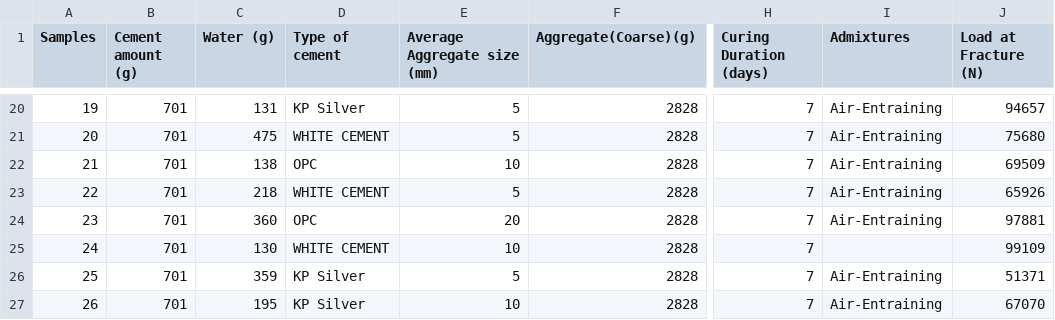
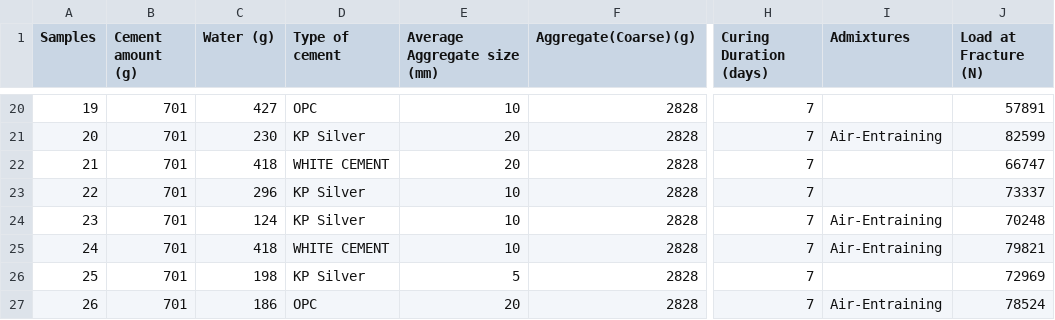
Before and after one commit to Josewathome/Tensile-Prediction-Model, a CSV file: concrete_data.csv, drawn as a sheet; only a part is shown, gaps mark what is left out; the diff covers the shown part only; the diff names each change by its address in the sheet, - before the commit and + after, or states it on an @@ line.

```diff
--- a/concrete_data.csv
+++ b/concrete_data.csv
-C20 (Water (g)): 131
+C20 (Water (g)): 427
-D20 (Type of cement): KP Silver
+D20 (Type of cement): OPC
-E20 (Average Aggregate size (mm)): 5
+E20 (Average Aggregate size (mm)): 10
-I20 (Admixtures): Air-Entraining
+I20 (Admixtures): (empty)
-J20 (Load at Fracture (N)): 94657
+J20 (Load at Fracture (N)): 57891
-C21 (Water (g)): 475
+C21 (Water (g)): 230
-D21 (Type of cement): WHITE CEMENT
+D21 (Type of cement): KP Silver
-E21 (Average Aggregate size (mm)): 5
+E21 (Average Aggregate size (mm)): 20
-J21 (Load at Fracture (N)): 75680
+J21 (Load at Fracture (N)): 82599
-C22 (Water (g)): 138
+C22 (Water (g)): 418
-D22 (Type of cement): OPC
+D22 (Type of cement): WHITE CEMENT
-E22 (Average Aggregate size (mm)): 10
+E22 (Average Aggregate size (mm)): 20
-I22:I23 (Admixtures): Air-Entraining
+I22:I23 (Admixtures): (empty)
-J22 (Load at Fracture (N)): 69509
+J22 (Load at Fracture (N)): 66747
-C23 (Water (g)): 218
+C23 (Water (g)): 296
-D23 (Type of cement): WHITE CEMENT
+D23 (Type of cement): KP Silver
-E23 (Average Aggregate size (mm)): 5
+E23 (Average Aggregate size (mm)): 10
-J23 (Load at Fracture (N)): 65926
+J23 (Load at Fracture (N)): 73337
-C24 (Water (g)): 360
+C24 (Water (g)): 124
-D24 (Type of cement): OPC
+D24 (Type of cement): KP Silver
-E24 (Average Aggregate size (mm)): 20
+E24 (Average Aggregate size (mm)): 10
-J24 (Load at Fracture (N)): 97881
+J24 (Load at Fracture (N)): 70248
-C25 (Water (g)): 130
+C25 (Water (g)): 418
-I25 (Admixtures): (empty)
+I25 (Admixtures): Air-Entraining
-J25 (Load at Fracture (N)): 99109
+J25 (Load at Fracture (N)): 79821
-C26 (Water (g)): 359
+C26 (Water (g)): 198
-I26 (Admixtures): Air-Entraining
+I26 (Admixtures): (empty)
-J26 (Load at Fracture (N)): 51371
+J26 (Load at Fracture (N)): 72969
-C27 (Water (g)): 195
+C27 (Water (g)): 186
-D27 (Type of cement): KP Silver
+D27 (Type of cement): OPC
-E27 (Average Aggregate size (mm)): 10
+E27 (Average Aggregate size (mm)): 20
-J27 (Load at Fracture (N)): 67070
+J27 (Load at Fracture (N)): 78524
```
Also changed, not shown: 67 edited cells elsewhere in this file, Processed_concrete_data.csv, 22 other files.
